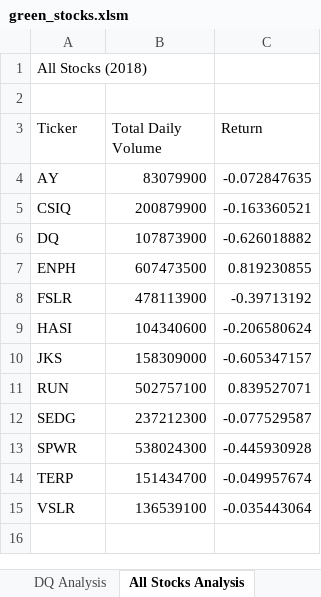
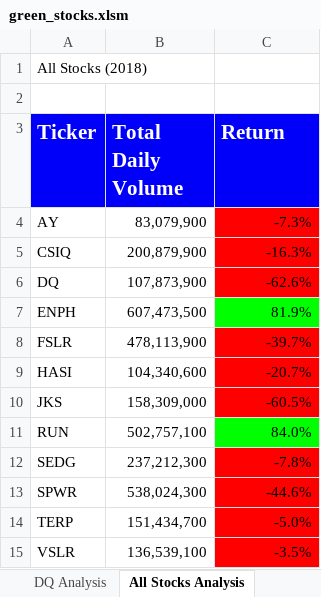
Before and after one commit to MarcoFernandez14/stock-analysis, an Excel workbook: green_stocks.xlsm, sheet All Stocks Analysis, drawn as a sheet; values as stored, in another font and other column widths than the file's, no borders; the diff names each change by its address in the sheet, - before the commit and + after, or states it on an @@ line.

Commit message:
Add files via upload

```diff
--- a/green_stocks.xlsm (sheet All Stocks Analysis)
+++ b/green_stocks.xlsm (sheet All Stocks Analysis)
@@ A3:C3 fill: none → #0000FA, bold: off → on, text colour: black → #FFFFFF, text size: larger @@
-B4 (Total Daily Volume): 83079900
+B4 (Total Daily Volume): 83,079,900
-C4 (Return): -0.072847635
+C4 (Return): -7.3%
-C4:C6 fill: none
+C4:C6 fill: #FF0000
-B5 (Total Daily Volume): 200879900
+B5 (Total Daily Volume): 200,879,900
-C5 (Return): -0.163360521
+C5 (Return): -16.3%
-B6 (Total Daily Volume): 107873900
+B6 (Total Daily Volume): 107,873,900
-C6 (Return): -0.626018882
+C6 (Return): -62.6%
-B7 (Total Daily Volume): 607473500
+B7 (Total Daily Volume): 607,473,500
-C7 (Return): 0.819230855
+C7 (Return): 81.9%
-C7 fill: none
+C7 fill: #00FF00
-B8 (Total Daily Volume): 478113900
+B8 (Total Daily Volume): 478,113,900
-C8 (Return): -0.39713192
+C8 (Return): -39.7%
-C8:C10 fill: none
+C8:C10 fill: #FF0000
-B9 (Total Daily Volume): 104340600
+B9 (Total Daily Volume): 104,340,600
-C9 (Return): -0.206580624
+C9 (Return): -20.7%
-B10 (Total Daily Volume): 158309000
+B10 (Total Daily Volume): 158,309,000
-C10 (Return): -0.605347157
+C10 (Return): -60.5%
-B11 (Total Daily Volume): 502757100
+B11 (Total Daily Volume): 502,757,100
-C11 (Return): 0.839527071
+C11 (Return): 84.0%
-C11 fill: none
+C11 fill: #00FF00
-B12 (Total Daily Volume): 237212300
+B12 (Total Daily Volume): 237,212,300
-C12 (Return): -0.077529587
+C12 (Return): -7.8%
-C12:C15 fill: none
+C12:C15 fill: #FF0000
-B13 (Total Daily Volume): 538024300
+B13 (Total Daily Volume): 538,024,300
-C13 (Return): -0.445930928
+C13 (Return): -44.6%
-B14 (Total Daily Volume): 151434700
+B14 (Total Daily Volume): 151,434,700
-C14 (Return): -0.049957674
+C14 (Return): -5.0%
-B15 (Total Daily Volume): 136539100
+B15 (Total Daily Volume): 136,539,100
-C15 (Return): -0.035443064
+C15 (Return): -3.5%
```
